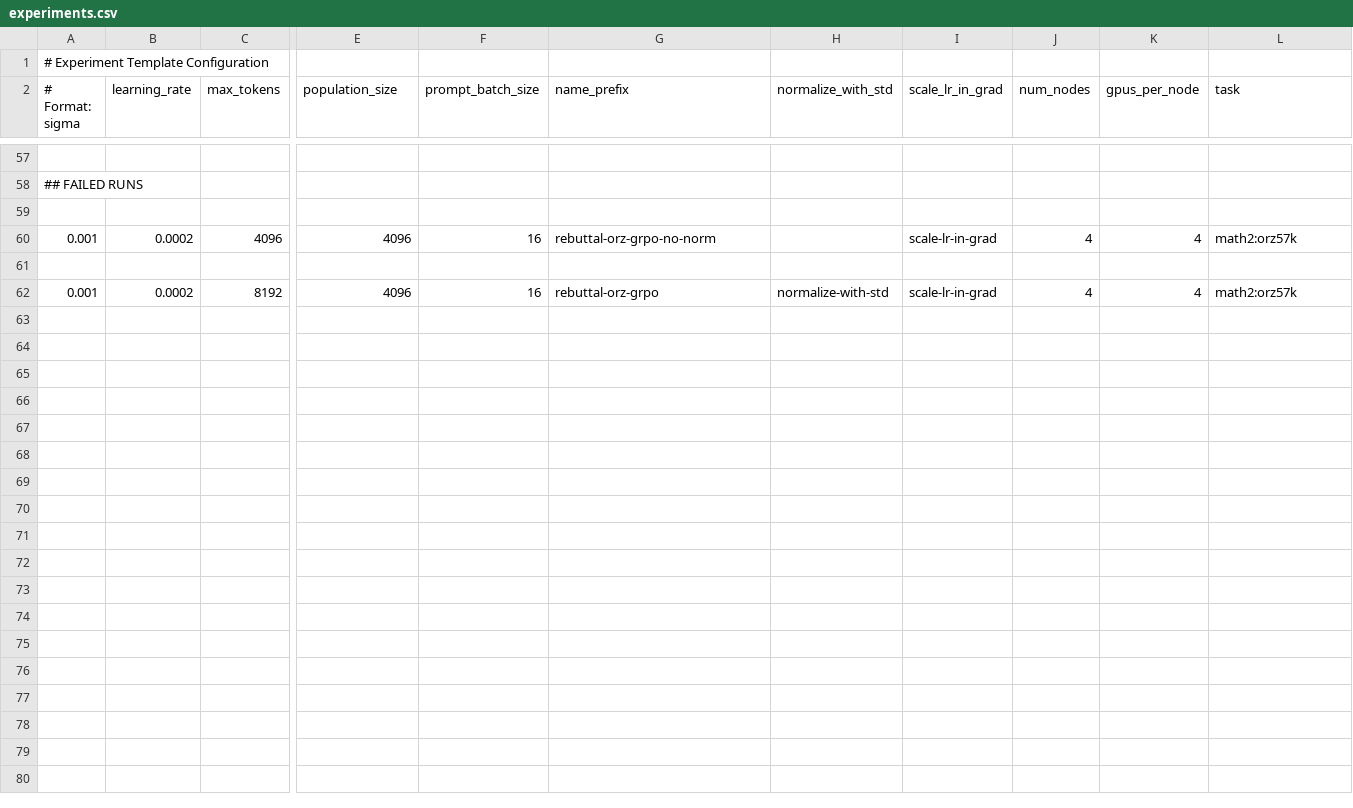
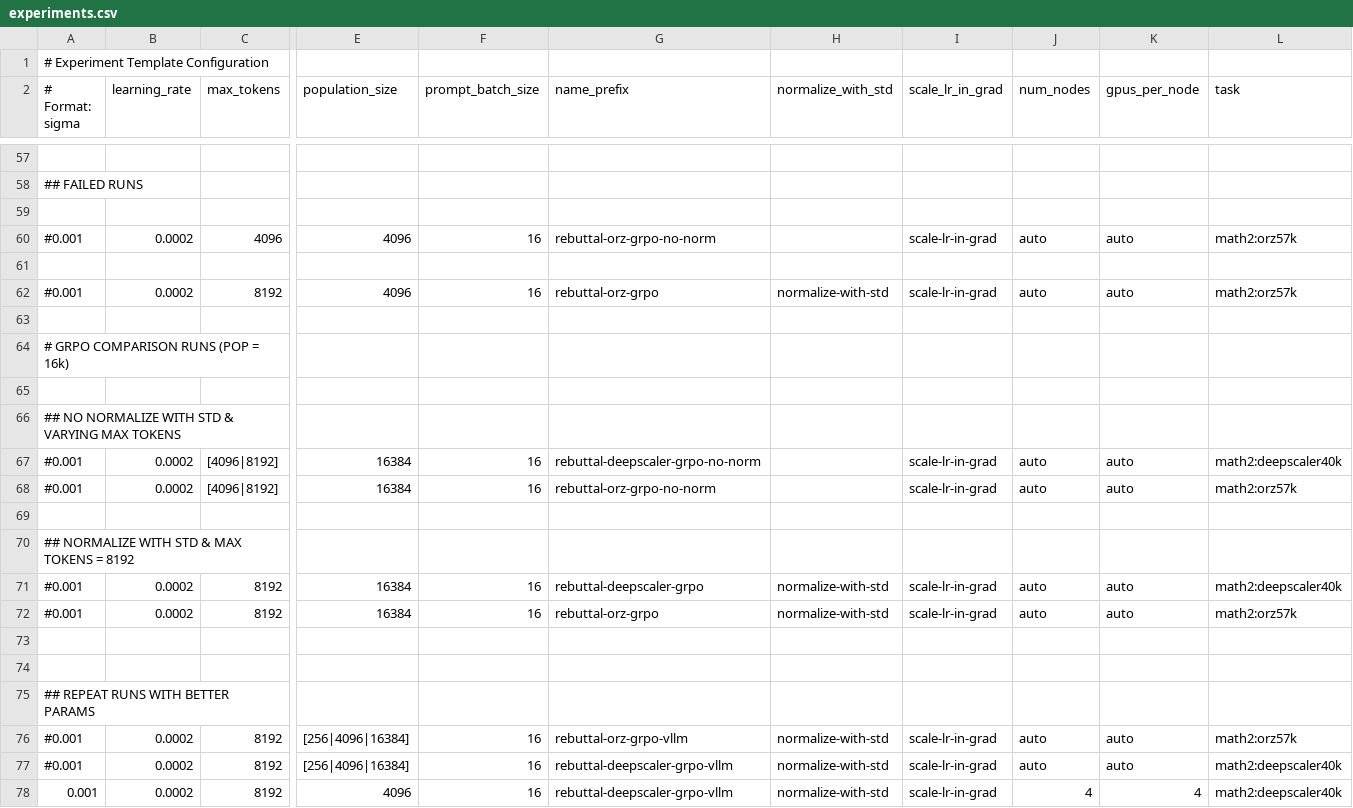
Before and after one commit to siyanabandrova-dotcom/ES, a CSV file: experiments.csv, drawn as a sheet; only a part is shown, gaps mark what is left out; addresses are those after the commit; rows hold the shown columns only; the diff names each change by its address in the sheet, - before the commit and + after, or states it on an @@ line.

Commit message:
batched tokens now depends on max tokens generated

```diff
--- a/experiments.csv
+++ b/experiments.csv
-A60 (# Format: sigma): 0.001
+A60 (# Format: sigma): #0.001
-J60 (num_nodes): 4
+J60 (num_nodes): auto
-K60 (gpus_per_node): 4
+K60 (gpus_per_node): auto
+row 62: #0.001 | 0.0002 | 8192 | 4096 | 16 | rebuttal-orz-grpo | normalize-with-std | scale-lr-in-grad | auto | auto | math2:orz57k
+row 63: (empty)
+row 64: # GRPO COMPARISON RUNS (POP = 16k)
+row 65: (empty)
+row 66: ## NO NORMALIZE WITH STD & VARYING MAX TOKENS
+row 67: #0.001 | 0.0002 | [4096|8192] | 16384 | 16 | rebuttal-deepscaler-grpo-no-norm |  | scale-lr-in-grad | auto | auto | math2:deepscaler40k
+row 68: #0.001 | 0.0002 | [4096|8192] | 16384 | 16 | rebuttal-orz-grpo-no-norm |  | scale-lr-in-grad | auto | auto | math2:orz57k
+row 69: (empty)
+row 70: ## NORMALIZE WITH STD & MAX TOKENS = 8192
+row 71: #0.001 | 0.0002 | 8192 | 16384 | 16 | rebuttal-deepscaler-grpo | normalize-with-std | scale-lr-in-grad | auto | auto | math2:deepscaler40k
+row 72: #0.001 | 0.0002 | 8192 | 16384 | 16 | rebuttal-orz-grpo | normalize-with-std | scale-lr-in-grad | auto | auto | math2:orz57k
+row 73: (empty)
+row 74: (empty)
+row 75: ## REPEAT RUNS WITH BETTER PARAMS
+row 76: #0.001 | 0.0002 | 8192 | [256|4096|16384] | 16 | rebuttal-orz-grpo-vllm | normalize-with-std | scale-lr-in-grad | auto | auto | math2:orz57k
+row 77: #0.001 | 0.0002 | 8192 | [256|4096|16384] | 16 | rebuttal-deepscaler-grpo-vllm | normalize-with-std | scale-lr-in-grad | auto | auto | math2:deepscaler40k
-G78 (name_prefix): rebuttal-orz-grpo
+G78 (name_prefix): rebuttal-deepscaler-grpo-vllm
-L78 (task): math2:orz57k
+L78 (task): math2:deepscaler40k
```
Also changed, not shown: experiments_template.csv, 1 other file.
